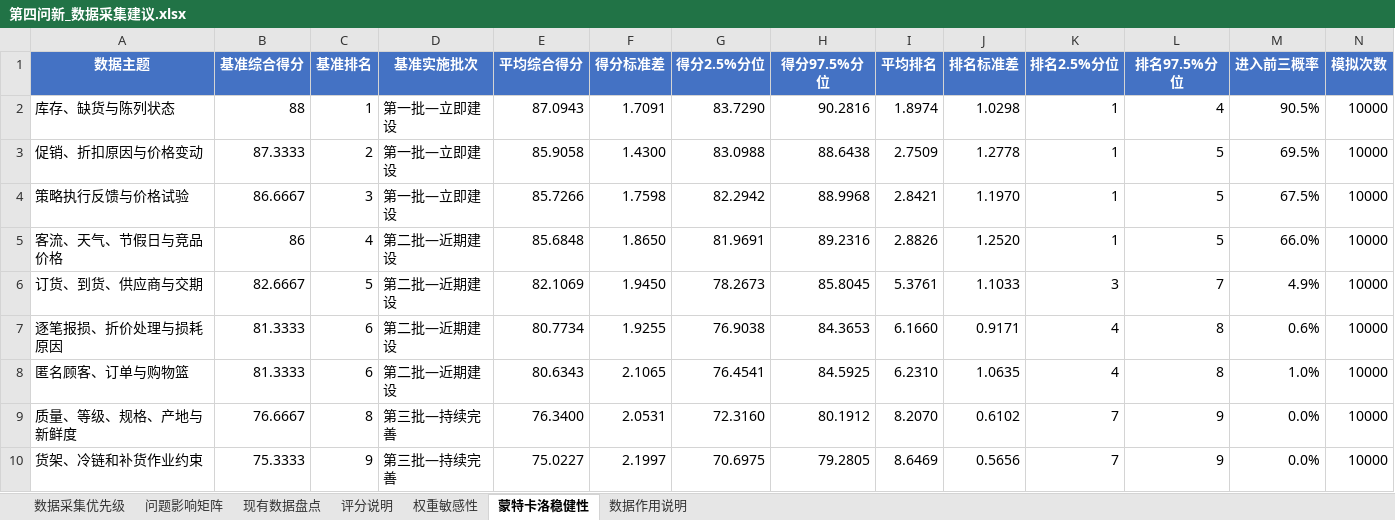
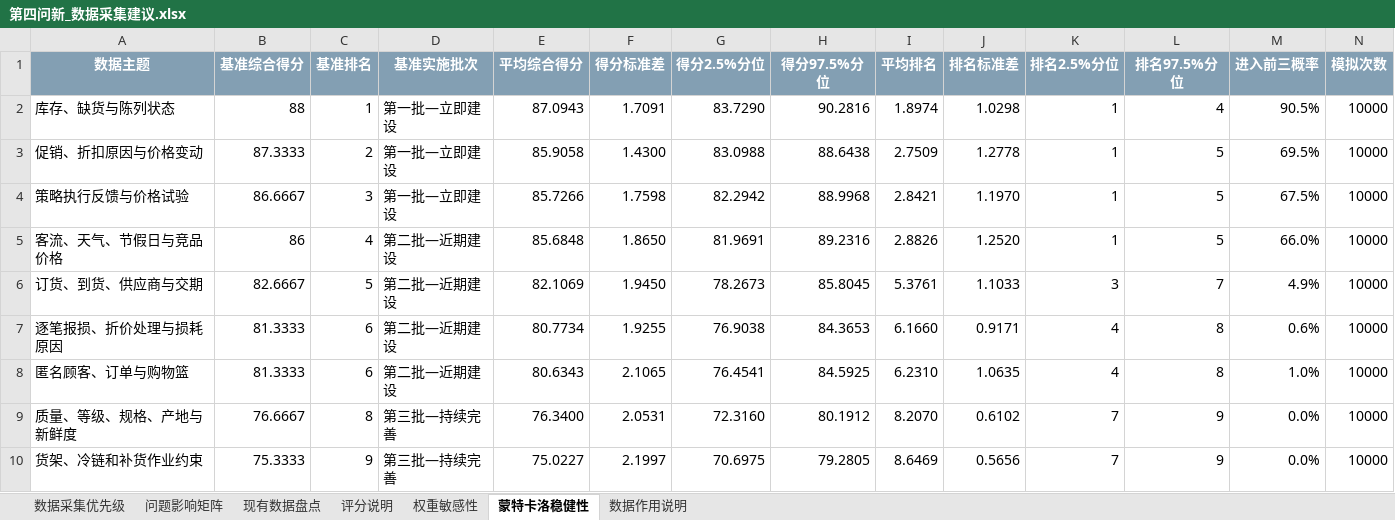
Before and after one commit to love-orange-biu/2023-C-, an Excel workbook: python/第四问新/第四问新_数据采集建议.xlsx, sheet 蒙特卡洛稳健性, drawn as a sheet; values as stored, in another font and other column widths than the file's, no borders; the diff names each change by its address in the sheet, - before the commit and + after, or states it on an @@ line.

```diff
--- a/python/第四问新/第四问新_数据采集建议.xlsx (sheet 蒙特卡洛稳健性)
+++ b/python/第四问新/第四问新_数据采集建议.xlsx (sheet 蒙特卡洛稳健性)
-A1:N1 fill: #4472C4
+A1:N1 fill: #839FB3
```
Also changed, not shown: sheet 数据采集优先级, sheet 数据作用说明, sheet 权重敏感性, sheet 现有数据盘点, sheet 问题影响矩阵, sheet 评分说明, python/第三问/第三问_单品补货与定价结果.xlsx, 5 other files.
